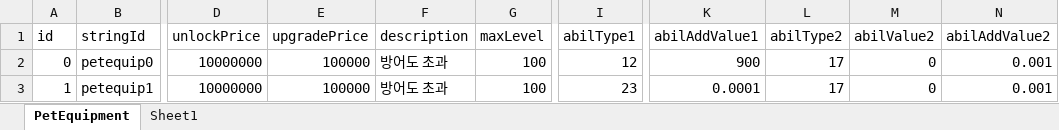
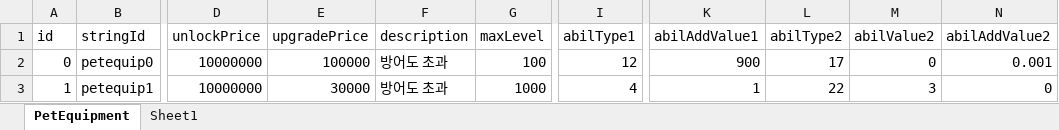
Before and after one commit to luckyzwei/Yosaki, an Excel workbook: Assets/06.Table/PetEquipment.xlsx, sheet PetEquipment, drawn as a sheet; only a part is shown, gaps mark what is left out; values as stored, in another font and other column widths than the file's, no borders; the diff names each change by its address in the sheet, - before the commit and + after, or states it on an @@ line.

```diff
--- a/Assets/06.Table/PetEquipment.xlsx (sheet PetEquipment)
+++ b/Assets/06.Table/PetEquipment.xlsx (sheet PetEquipment)
-E3 (upgradePrice): 100000
+E3 (upgradePrice): 30000
-G3 (maxLevel): 100
+G3 (maxLevel): 1000
-I3 (abilType1): 23
+I3 (abilType1): 4
-K3 (abilAddValue1): 0.0001
+K3 (abilAddValue1): 1
-L3 (abilType2): 17
+L3 (abilType2): 22
-M3 (abilValue2): 0
+M3 (abilValue2): 3
-N3 (abilAddValue2): 0.001
+N3 (abilAddValue2): 0
```
Also changed, not shown: Assets/06.Table/InAppPurchase.xlsx, Assets/06.Table/RelicTable.xlsx, 10 other files.
